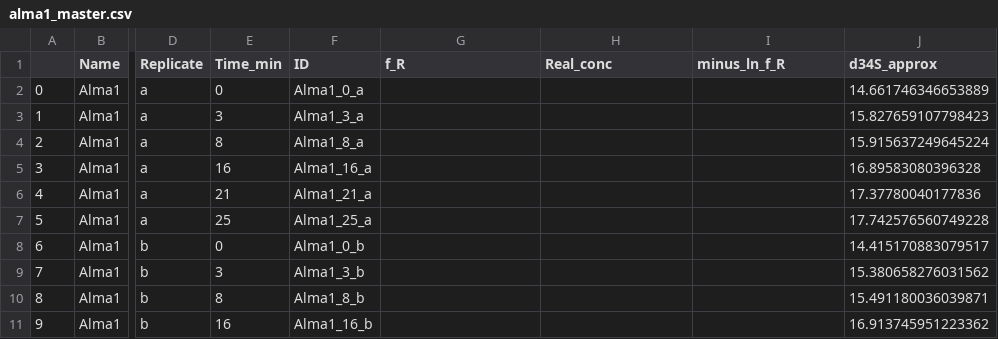
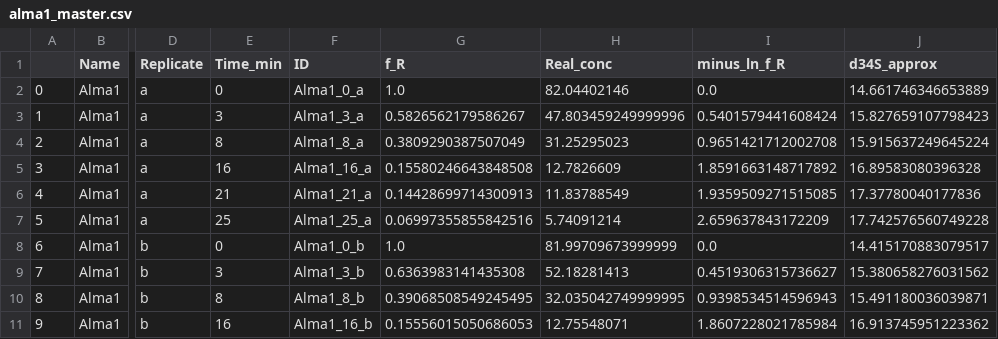
Before and after one commit to daniosro/DMSP, a CSV file: data/processed/enzymes/alma1_master.csv, drawn as a sheet; only a part is shown, gaps mark what is left out; the diff covers the shown part only; the diff names each change by its address in the sheet, - before the commit and + after, or states it on an @@ line.

```diff
--- a/data/processed/enzymes/alma1_master.csv
+++ b/data/processed/enzymes/alma1_master.csv
-G2 (f_R): (empty)
+G2 (f_R): 1.0
-H2 (Real_conc): (empty)
+H2 (Real_conc): 82.04402146
-I2 (minus_ln_f_R): (empty)
+I2 (minus_ln_f_R): 0.0
-G3 (f_R): (empty)
+G3 (f_R): 0.5826562179586267
-H3 (Real_conc): (empty)
+H3 (Real_conc): 47.803459249999996
-I3 (minus_ln_f_R): (empty)
+I3 (minus_ln_f_R): 0.5401579441608424
-G4 (f_R): (empty)
+G4 (f_R): 0.3809290387507049
-H4 (Real_conc): (empty)
+H4 (Real_conc): 31.25295023
-I4 (minus_ln_f_R): (empty)
+I4 (minus_ln_f_R): 0.9651421712002708
-G5 (f_R): (empty)
+G5 (f_R): 0.15580246643848508
-H5 (Real_conc): (empty)
+H5 (Real_conc): 12.7826609
-I5 (minus_ln_f_R): (empty)
+I5 (minus_ln_f_R): 1.8591663148717892
-G6 (f_R): (empty)
+G6 (f_R): 0.14428699714300913
-H6 (Real_conc): (empty)
+H6 (Real_conc): 11.83788549
-I6 (minus_ln_f_R): (empty)
+I6 (minus_ln_f_R): 1.9359509271515085
-G7 (f_R): (empty)
+G7 (f_R): 0.06997355855842516
-H7 (Real_conc): (empty)
+H7 (Real_conc): 5.74091214
-I7 (minus_ln_f_R): (empty)
+I7 (minus_ln_f_R): 2.659637843172209
-G8 (f_R): (empty)
+G8 (f_R): 1.0
-H8 (Real_conc): (empty)
+H8 (Real_conc): 81.99709673999999
-I8 (minus_ln_f_R): (empty)
+I8 (minus_ln_f_R): 0.0
-G9 (f_R): (empty)
+G9 (f_R): 0.6363983141435308
-H9 (Real_conc): (empty)
+H9 (Real_conc): 52.18281413
-I9 (minus_ln_f_R): (empty)
+I9 (minus_ln_f_R): 0.4519306315736627
-G10 (f_R): (empty)
+G10 (f_R): 0.39068508549245495
-H10 (Real_conc): (empty)
+H10 (Real_conc): 32.035042749999995
-I10 (minus_ln_f_R): (empty)
+I10 (minus_ln_f_R): 0.9398534514596943
-G11 (f_R): (empty)
+G11 (f_R): 0.15556015050686053
-H11 (Real_conc): (empty)
+H11 (Real_conc): 12.75548071
-I11 (minus_ln_f_R): (empty)
+I11 (minus_ln_f_R): 1.8607228021785984
```
Also changed, not shown: 24 edited cells elsewhere in this file, 1 other file.
